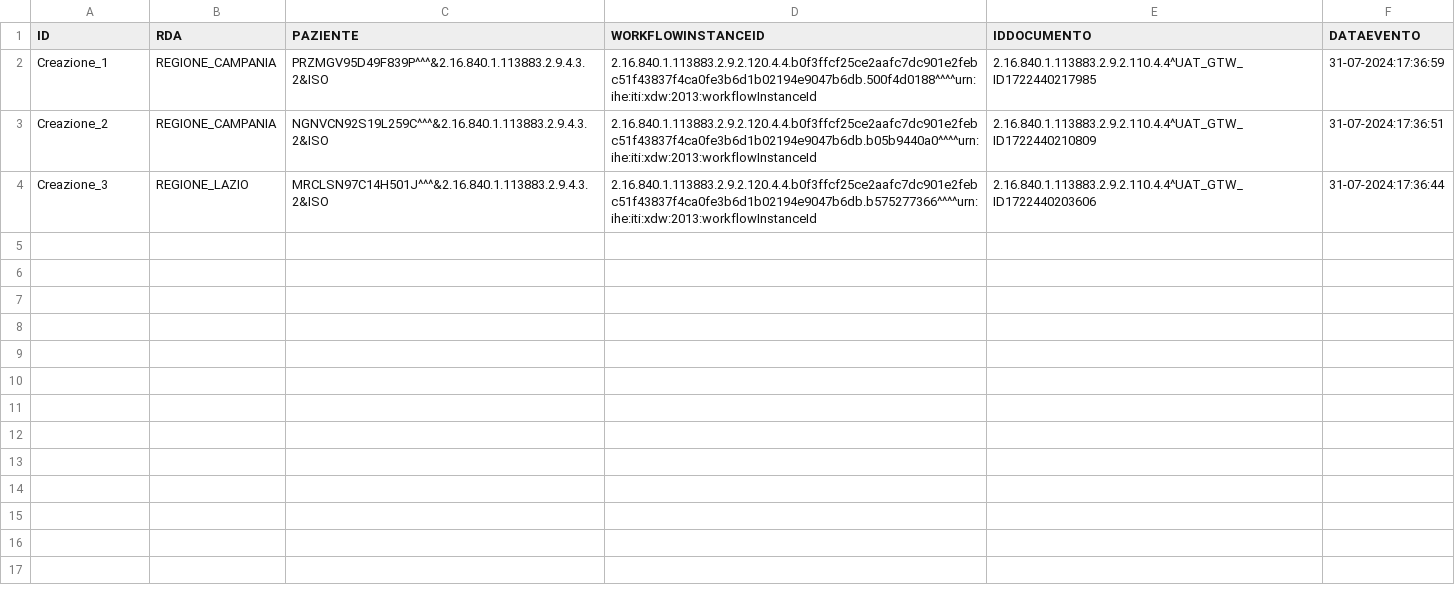
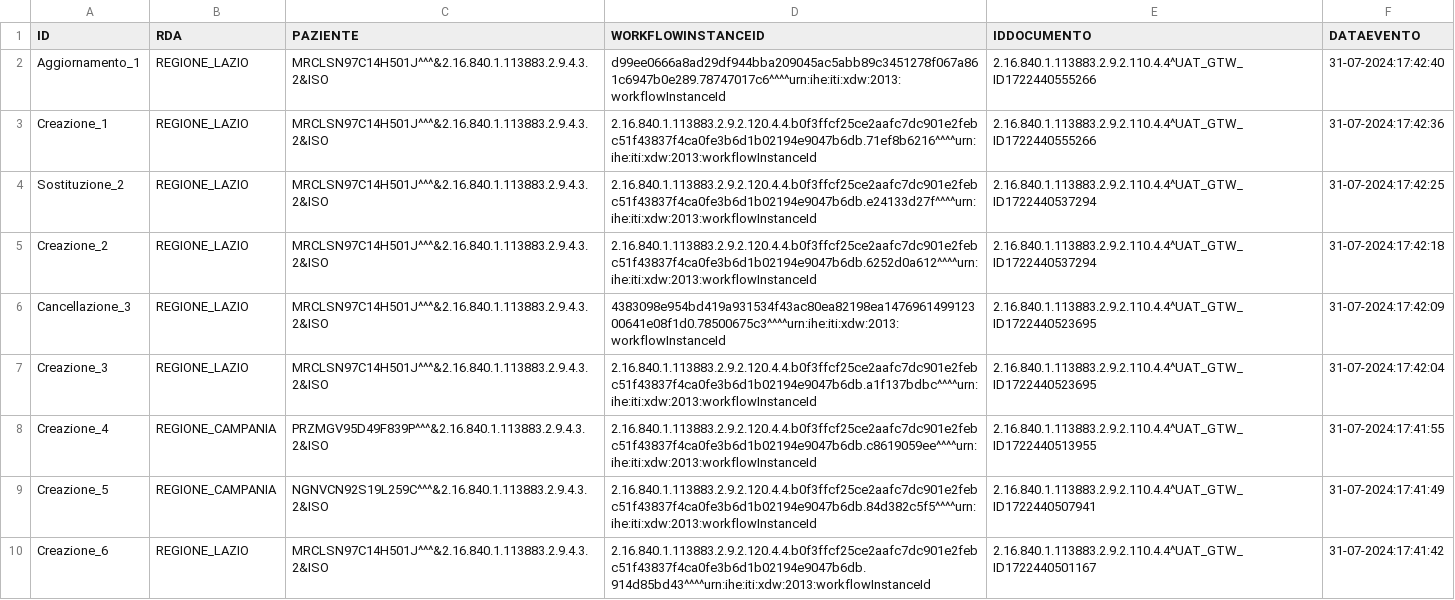
Before and after one commit to vincenzo-ingenito/test-repo-crash, a CSV file: REGIONE_LAZIO/integrity:S1#VILAZIO.csv, drawn as a sheet.

Commit message:
Regione: REGIONE_LAZIO, Issuer: integrity:S1#VILAZIO

```diff
--- a/REGIONE_LAZIO/integrity:S1#VILAZIO.csv
+++ b/REGIONE_LAZIO/integrity:S1#VILAZIO.csv
@@ -1,4 +1,10 @@
 ID,RDA,PAZIENTE,WORKFLOWINSTANCEID,IDDOCUMENTO,DATAEVENTO
-Creazione_1,REGIONE_CAMPANIA,PRZMGV95D49F839P^^^&2.16.840.1.113883.2.9.4.3.2&ISO,2.16.840.1.113883.2.9.2.120.4.4.b0f3ffcf25ce2aafc7dc901e2febc51f43837f4ca0fe3b6d1b02194e9047b6db.500f4d0188^^^^urn:ihe:iti:xdw:2013:workflowInstanceId,2.16.840.1.113883.2.9.2.110.4.4^UAT_GTW_ID1722440217985,31-07-2024:17:36:59
-Creazione_2,REGIONE_CAMPANIA,NGNVCN92S19L259C^^^&2.16.840.1.113883.2.9.4.3.2&ISO,2.16.840.1.113883.2.9.2.120.4.4.b0f3ffcf25ce2aafc7dc901e2febc51f43837f4ca0fe3b6d1b02194e9047b6db.b05b9440a0^^^^urn:ihe:iti:xdw:2013:workflowInstanceId,2.16.840.1.113883.2.9.2.110.4.4^UAT_GTW_ID1722440210809,31-07-2024:17:36:51
-Creazione_3,REGIONE_LAZIO,MRCLSN97C14H501J^^^&2.16.840.1.113883.2.9.4.3.2&ISO,2.16.840.1.113883.2.9.2.120.4.4.b0f3ffcf25ce2aafc7dc901e2febc51f43837f4ca0fe3b6d1b02194e9047b6db.b575277366^^^^urn:ihe:iti:xdw:2013:workflowInstanceId,2.16.840.1.113883.2.9.2.110.4.4^UAT_GTW_ID1722440203606,31-07-2024:17:36:44
+Aggiornamento_1,REGIONE_LAZIO,MRCLSN97C14H501J^^^&2.16.840.1.113883.2.9.4.3.2&ISO,d99ee0666a8ad29df944bba209045ac5abb89c3451278f067a861c6947b0e289.78747017c6^^^^urn:ihe:iti:xdw:2013:workflowInstanceId,2.16.840.1.113883.2.9.2.110.4.4^UAT_GTW_ID1722440555266,31-07-2024:17:42:40
+Creazione_1,REGIONE_LAZIO,MRCLSN97C14H501J^^^&2.16.840.1.113883.2.9.4.3.2&ISO,2.16.840.1.113883.2.9.2.120.4.4.b0f3ffcf25ce2aafc7dc901e2febc51f43837f4ca0fe3b6d1b02194e9047b6db.71ef8b6216^^^^urn:ihe:iti:xdw:2013:workflowInstanceId,2.16.840.1.113883.2.9.2.110.4.4^UAT_GTW_ID1722440555266,31-07-2024:17:42:36
+Sostituzione_2,REGIONE_LAZIO,MRCLSN97C14H501J^^^&2.16.840.1.113883.2.9.4.3.2&ISO,2.16.840.1.113883.2.9.2.120.4.4.b0f3ffcf25ce2aafc7dc901e2febc51f43837f4ca0fe3b6d1b02194e9047b6db.e24133d27f^^^^urn:ihe:iti:xdw:2013:workflowInstanceId,2.16.840.1.113883.2.9.2.110.4.4^UAT_GTW_ID1722440537294,31-07-2024:17:42:25
+Creazione_2,REGIONE_LAZIO,MRCLSN97C14H501J^^^&2.16.840.1.113883.2.9.4.3.2&ISO,2.16.840.1.113883.2.9.2.120.4.4.b0f3ffcf25ce2aafc7dc901e2febc51f43837f4ca0fe3b6d1b02194e9047b6db.6252d0a612^^^^urn:ihe:iti:xdw:2013:workflowInstanceId,2.16.840.1.113883.2.9.2.110.4.4^UAT_GTW_ID1722440537294,31-07-2024:17:42:18
+Cancellazione_3,REGIONE_LAZIO,MRCLSN97C14H501J^^^&2.16.840.1.113883.2.9.4.3.2&ISO,4383098e954bd419a931534f43ac80ea82198ea147696149912300641e08f1d0.78500675c3^^^^urn:ihe:iti:xdw:2013:workflowInstanceId,2.16.840.1.113883.2.9.2.110.4.4^UAT_GTW_ID1722440523695,31-07-2024:17:42:09
+Creazione_3,REGIONE_LAZIO,MRCLSN97C14H501J^^^&2.16.840.1.113883.2.9.4.3.2&ISO,2.16.840.1.113883.2.9.2.120.4.4.b0f3ffcf25ce2aafc7dc901e2febc51f43837f4ca0fe3b6d1b02194e9047b6db.a1f137bdbc^^^^urn:ihe:iti:xdw:2013:workflowInstanceId,2.16.840.1.113883.2.9.2.110.4.4^UAT_GTW_ID1722440523695,31-07-2024:17:42:04
+Creazione_4,REGIONE_CAMPANIA,PRZMGV95D49F839P^^^&2.16.840.1.113883.2.9.4.3.2&ISO,2.16.840.1.113883.2.9.2.120.4.4.b0f3ffcf25ce2aafc7dc901e2febc51f43837f4ca0fe3b6d1b02194e9047b6db.c8619059ee^^^^urn:ihe:iti:xdw:2013:workflowInstanceId,2.16.840.1.113883.2.9.2.110.4.4^UAT_GTW_ID1722440513955,31-07-2024:17:41:55
+Creazione_5,REGIONE_CAMPANIA,NGNVCN92S19L259C^^^&2.16.840.1.113883.2.9.4.3.2&ISO,2.16.840.1.113883.2.9.2.120.4.4.b0f3ffcf25ce2aafc7dc901e2febc51f43837f4ca0fe3b6d1b02194e9047b6db.84d382c5f5^^^^urn:ihe:iti:xdw:2013:workflowInstanceId,2.16.840.1.113883.2.9.2.110.4.4^UAT_GTW_ID1722440507941,31-07-2024:17:41:49
+Creazione_6,REGIONE_LAZIO,MRCLSN97C14H501J^^^&2.16.840.1.113883.2.9.4.3.2&ISO,2.16.840.1.113883.2.9.2.120.4.4.b0f3ffcf25ce2aafc7dc901e2febc51f43837f4ca0fe3b6d1b02194e9047b6db.914d85bd43^^^^urn:ihe:iti:xdw:2013:workflowInstanceId,2.16.840.1.113883.2.9.2.110.4.4^UAT_GTW_ID1722440501167,31-07-2024:17:41:42
```
